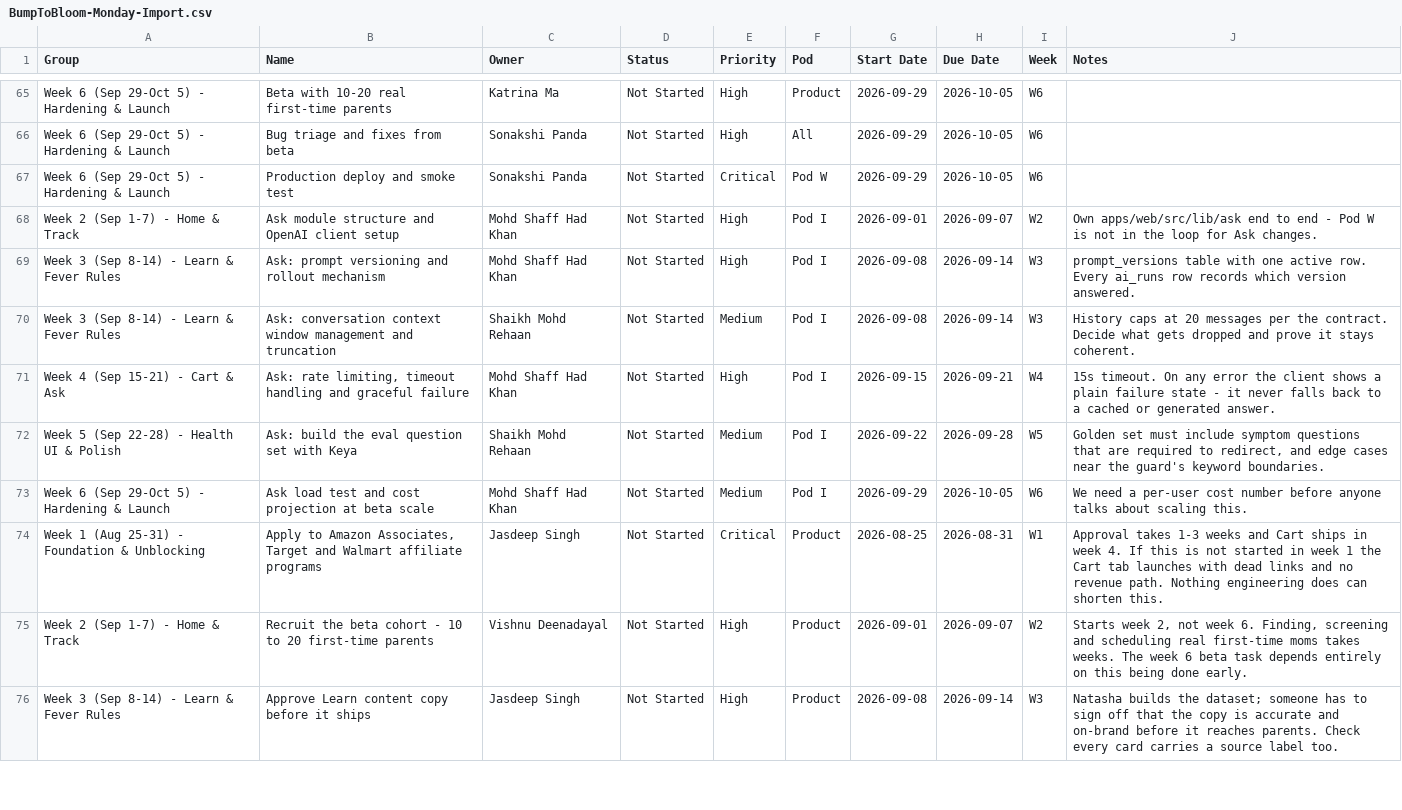
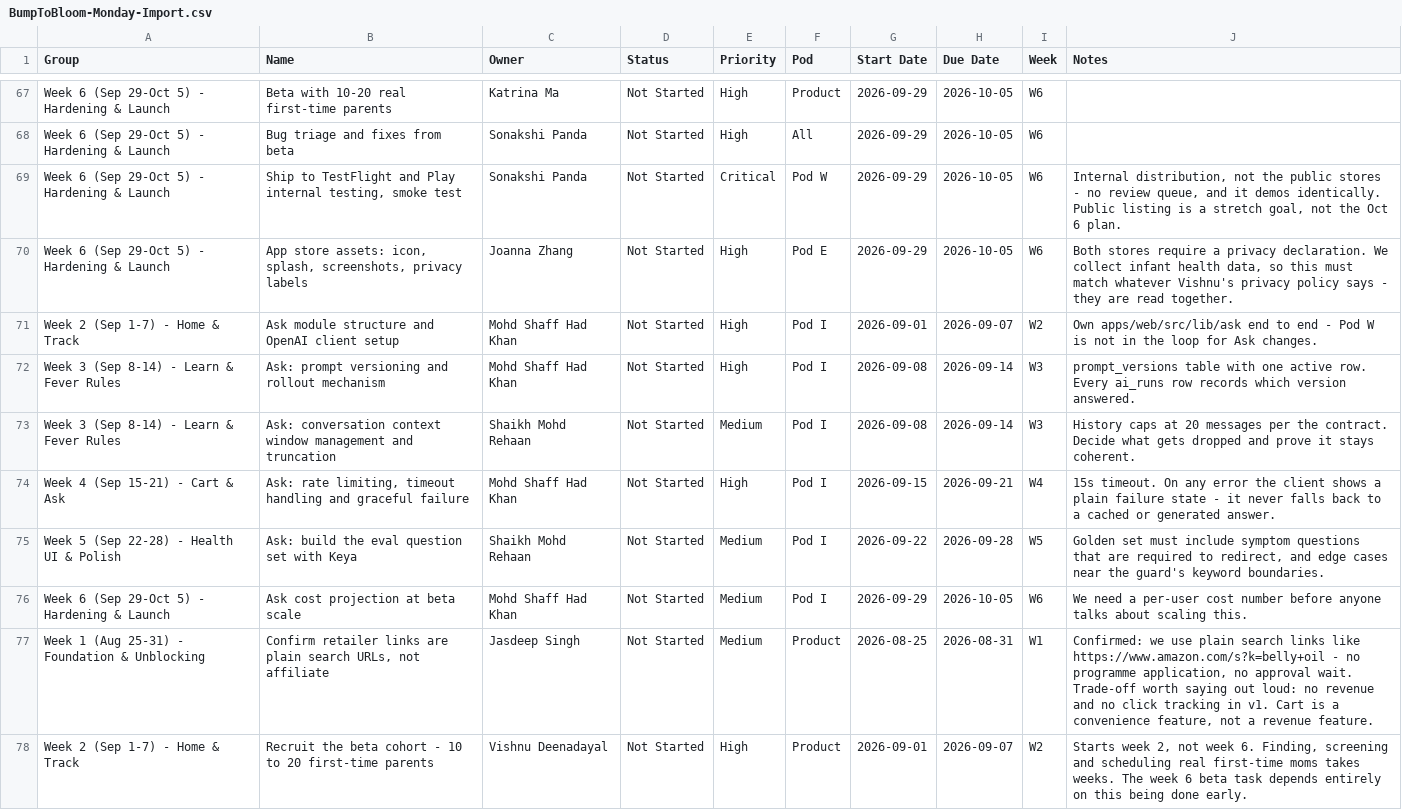
Before and after one commit to bumptobloom/bumptobloom, a CSV file: BumpToBloom-Monday-Import.csv, drawn as a sheet; only a part is shown, gaps mark what is left out; the shorter side is filled out with more unchanged rows; the diff covers the shown part only.

Commit message:
feat: React Native, not a website (ADR-005)
This ships to the App Store and Play Store. Next.js can't be submitted to
either, so the runtime changes: Expo + React Native, Supabase called directly
with RLS, one Edge Function for anything needing a secret.

TypeScript everywhere still holds. The fever engine is unchanged and now runs
on the device, which means triage works offline.

```diff
--- a/BumpToBloom-Monday-Import.csv
+++ b/BumpToBloom-Monday-Import.csv
@@ -66,3 +68,4 @@ Week 6 (Sep 29-Oct 5) - Hardening & Launch,Beta with 10-20 real first-time paren
 Week 6 (Sep 29-Oct 5) - Hardening & Launch,Bug triage and fixes from beta,Sonakshi Panda,Not Started,High,All,2026-09-29,2026-10-05,W6,
-Week 6 (Sep 29-Oct 5) - Hardening & Launch,Production deploy and smoke test,Sonakshi Panda,Not Started,Critical,Pod W,2026-09-29,2026-10-05,W6,
+Week 6 (Sep 29-Oct 5) - Hardening & Launch,"Ship to TestFlight and Play internal testing, smoke test",Sonakshi Panda,Not Started,Critical,Pod W,2026-09-29,2026-10-05,W6,"Internal distribution, not the public stores - no review queue, and it demos identically. Public listing is a stretch goal, not the Oct 6 plan."
+Week 6 (Sep 29-Oct 5) - Hardening & Launch,"App store assets: icon, splash, screenshots, privacy labels",Joanna Zhang,Not Started,High,Pod E,2026-09-29,2026-10-05,W6,"Both stores require a privacy declaration. We collect infant health data, so this must match whatever Vishnu's privacy policy says - they are read together."
 Week 2 (Sep 1-7) - Home & Track,Ask module structure and OpenAI client setup,Mohd Shaff Had Khan,Not Started,High,Pod I,2026-09-01,2026-09-07,W2,Own apps/web/src/lib/ask end to end - Pod W is not in the loop for Ask changes.
@@ -72,4 +75,4 @@ Week 4 (Sep 15-21) - Cart & Ask,"Ask: rate limiting, timeout handling and gracef
 Week 5 (Sep 22-28) - Health UI & Polish,Ask: build the eval question set with Keya,Shaikh Mohd Rehaan,Not Started,Medium,Pod I,2026-09-22,2026-09-28,W5,"Golden set must include symptom questions that are required to redirect, and edge cases near the guard's keyword boundaries."
-Week 6 (Sep 29-Oct 5) - Hardening & Launch,Ask load test and cost projection at beta scale,Mohd Shaff Had Khan,Not Started,Medium,Pod I,2026-09-29,2026-10-05,W6,We need a per-user cost number before anyone talks about scaling this.
-Week 1 (Aug 25-31) - Foundation & Unblocking,"Apply to Amazon Associates, Target and Walmart affiliate programs",Jasdeep Singh,Not Started,Critical,Product,2026-08-25,2026-08-31,W1,Approval takes 1-3 weeks and Cart ships in week 4. If this is not started in week 1 the Cart tab launches with dead links and no revenue path. Nothing engineering does can shorten this.
+Week 6 (Sep 29-Oct 5) - Hardening & Launch,Ask cost projection at beta scale,Mohd Shaff Had Khan,Not Started,Medium,Pod I,2026-09-29,2026-10-05,W6,We need a per-user cost number before anyone talks about scaling this.
+Week 1 (Aug 25-31) - Foundation & Unblocking,"Confirm retailer links are plain search URLs, not affiliate",Jasdeep Singh,Not Started,Medium,Product,2026-08-25,2026-08-31,W1,"Confirmed: we use plain search links like https://www.amazon.com/s?k=belly+oil - no programme application, no approval wait. Trade-off worth saying out loud: no revenue and no click tracking in v1. Cart is a convenience feature, not a revenue feature."
 Week 2 (Sep 1-7) - Home & Track,Recruit the beta cohort - 10 to 20 first-time parents,Vishnu Deenadayal,Not Started,High,Product,2026-09-01,2026-09-07,W2,"Starts week 2, not week 6. Finding, screening and scheduling real first-time moms takes weeks. The week 6 beta task depends entirely on this being done early."
```
Also changed, not shown: 2 added rows and 42 edited cells elsewhere in this file, 16 other files.
